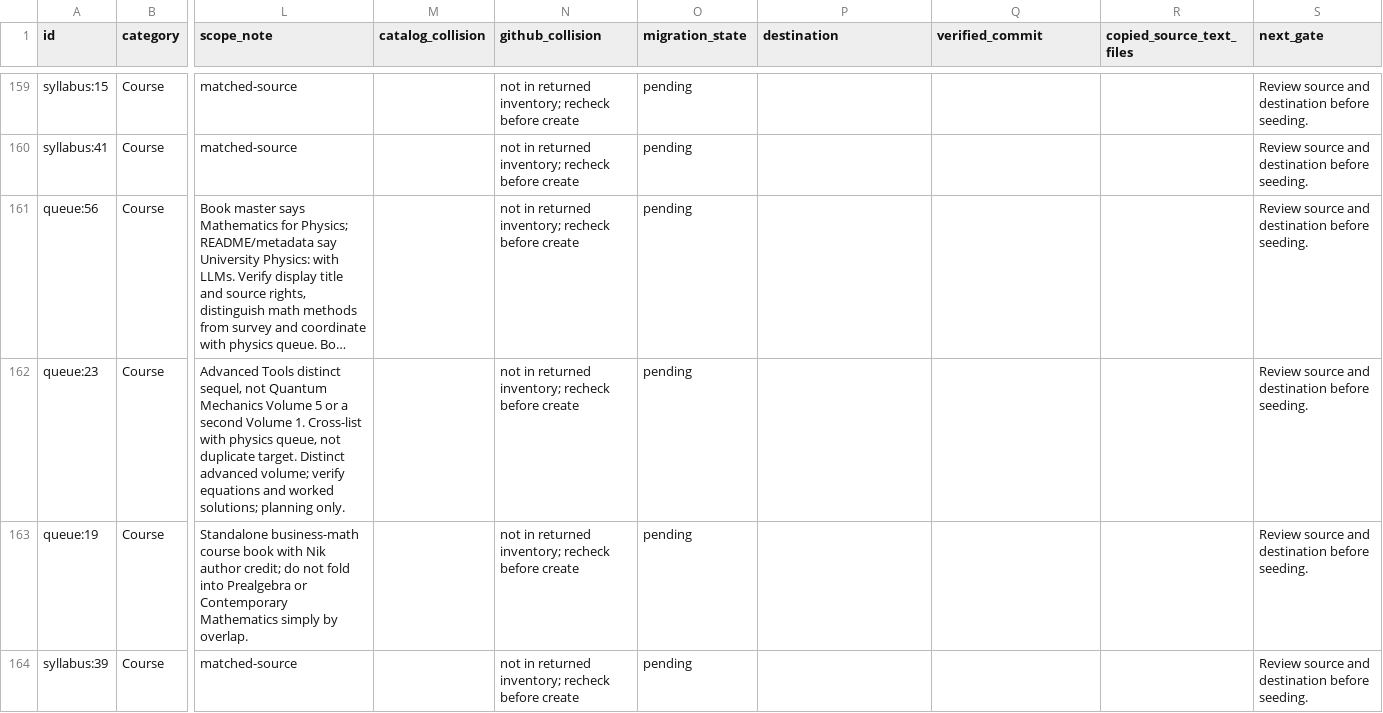
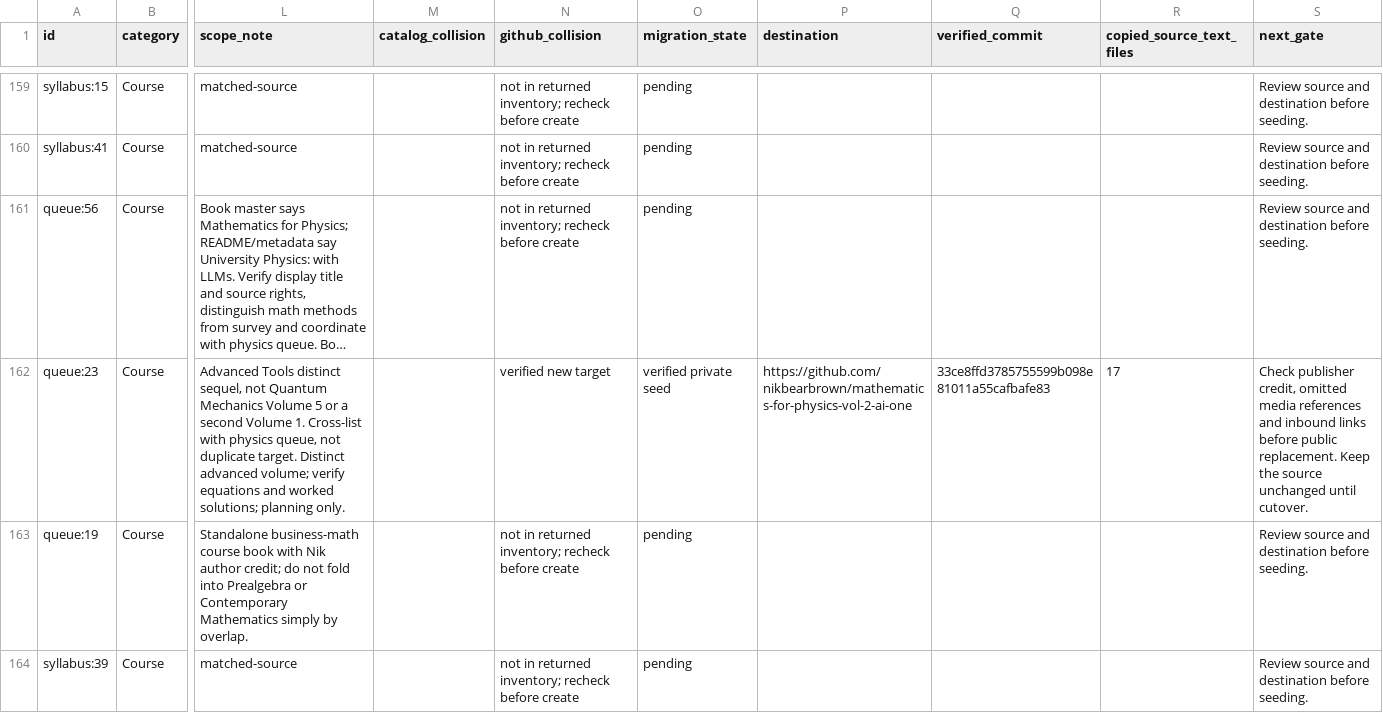
Before and after one commit to nikbearbrown/ai-plus-one-paper, a TSV file: book-queue/repo-migration/catalog-migration-plan.tsv, drawn as a sheet; only a part is shown, gaps mark what is left out; long unchanged cells end in …; the diff names each change by its address in the sheet, - before the commit and + after, or states it on an @@ line.

Commit message:
Record verified migration for Mathematics for Physics Volume 2 (AI Plus One)

```diff
--- a/book-queue/repo-migration/catalog-migration-plan.tsv
+++ b/book-queue/repo-migration/catalog-migration-plan.tsv
-N162 (github_collision): not in returned inventory; recheck before create
+N162 (github_collision): verified new target
-O162 (migration_state): pending
+O162 (migration_state): verified private seed
-P162 (destination): (empty)
+P162 (destination): https://github.com/nikbearbrown/mathematics-for-physics-vol-2-ai-one
-Q162 (verified_commit): (empty)
+Q162 (verified_commit): 33ce8ffd3785755599b098e81011a55cafbafe83
-R162 (copied_source_text_files): (empty)
+R162 (copied_source_text_files): 17
-S162 (next_gate): Review source and destination before seeding.
+S162 (next_gate): Check publisher credit, omitted media references and inbound links before public replacement. Keep the source unchanged until cutover.
```
